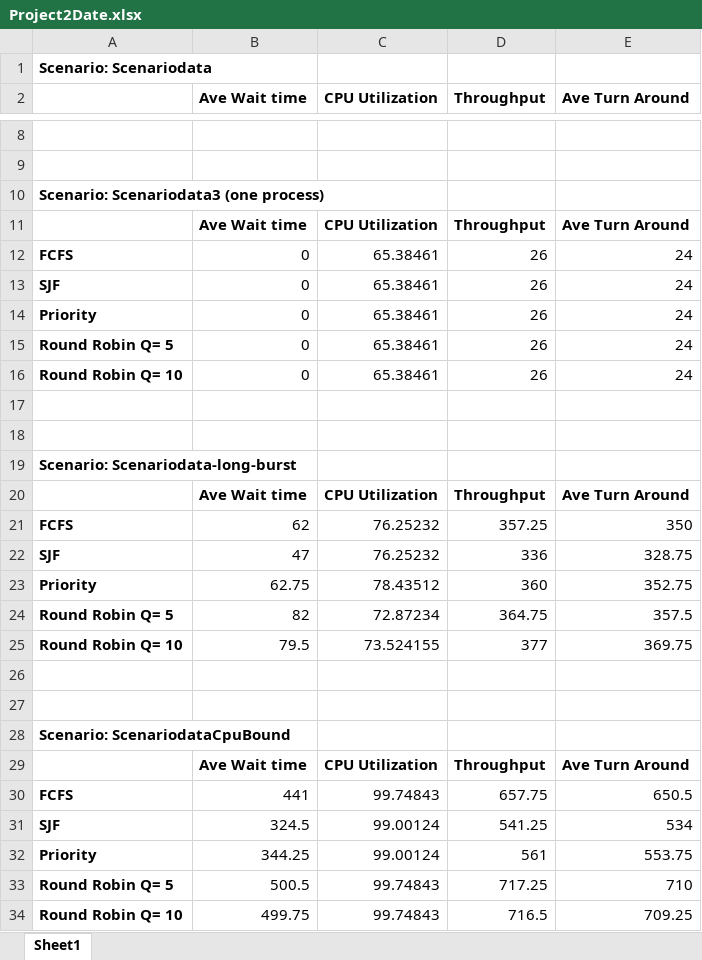
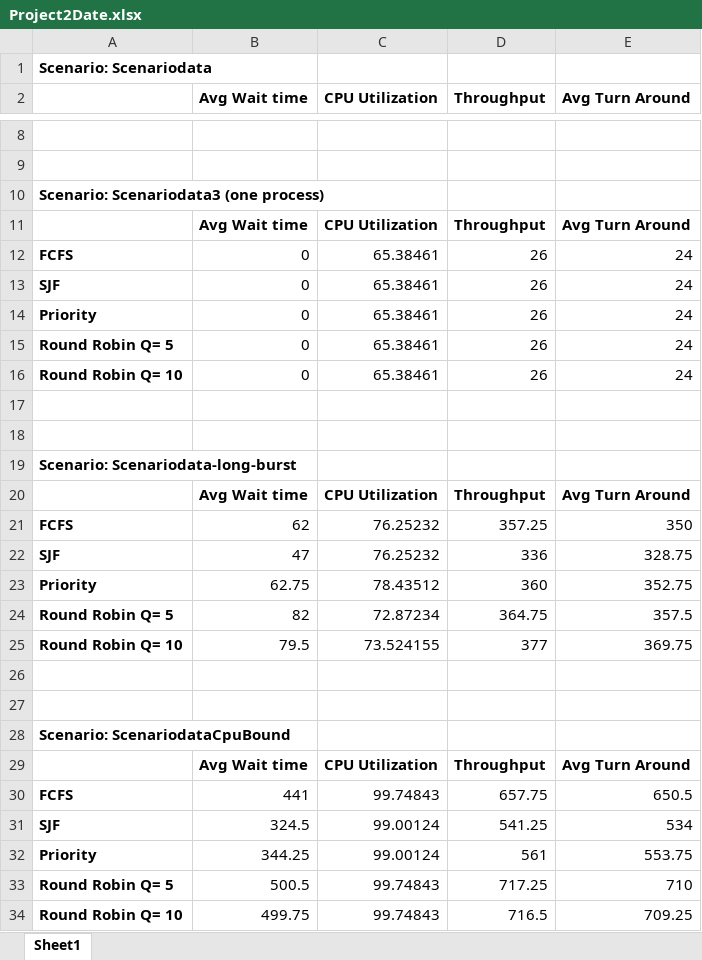
Before and after one commit to alliekwolf/CPU_Scheduling_Simulator, an Excel workbook: Project2Date.xlsx, sheet Sheet1, drawn as a sheet; only a part is shown, gaps mark what is left out; values as stored, in another font and other column widths than the file's, no borders; charts and pictures not drawn; the diff names each change by its address in the sheet, - before the commit and + after, or states it on an @@ line.

Commit message:
Update Project2Date.xlsx

```diff
--- a/Project2Date.xlsx (sheet Sheet1)
+++ b/Project2Date.xlsx (sheet Sheet1)
-B2: Ave Wait time
+B2: Avg Wait time
-E2: Ave Turn Around
+E2: Avg Turn Around
-B11 (Avg Wait time): Ave Wait time
+B11 (Avg Wait time): Avg Wait time
-E11 (Avg Turn Around): Ave Turn Around
+E11 (Avg Turn Around): Avg Turn Around
-B20 (Avg Wait time): Ave Wait time
+B20 (Avg Wait time): Avg Wait time
-E20 (Avg Turn Around): Ave Turn Around
+E20 (Avg Turn Around): Avg Turn Around
-B29 (Avg Wait time): Ave Wait time
+B29 (Avg Wait time): Avg Wait time
-E29 (Avg Turn Around): Ave Turn Around
+E29 (Avg Turn Around): Avg Turn Around
```
Also changed, not shown: charts or pictures.
